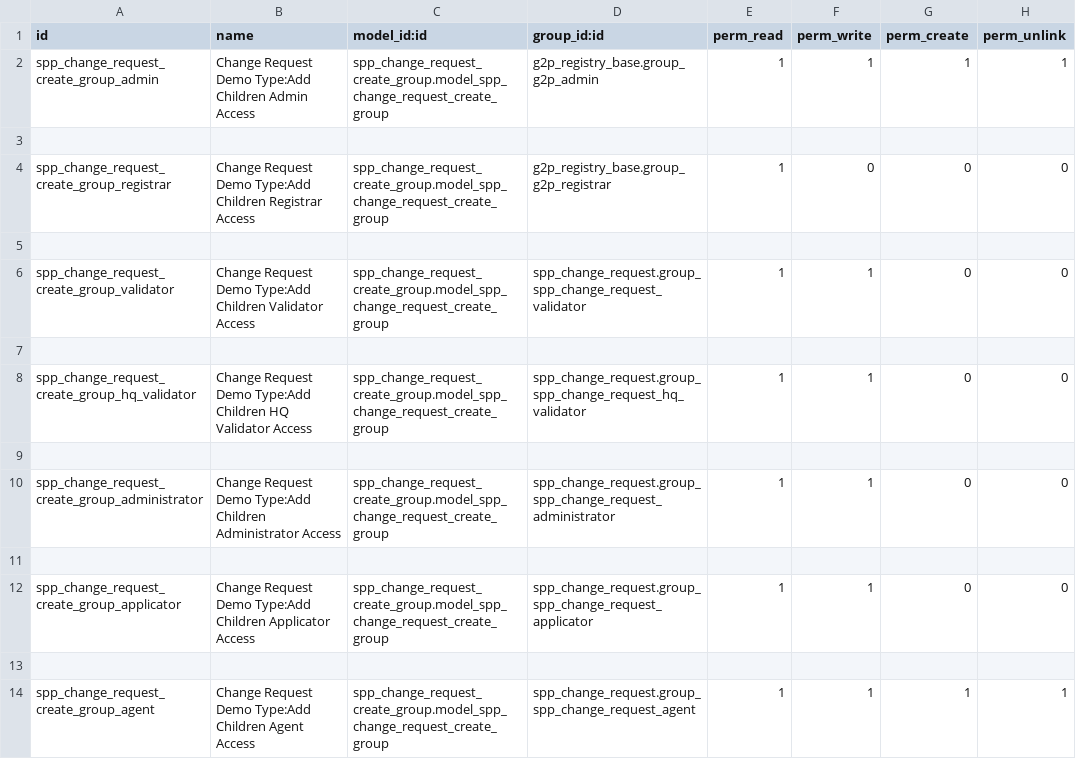
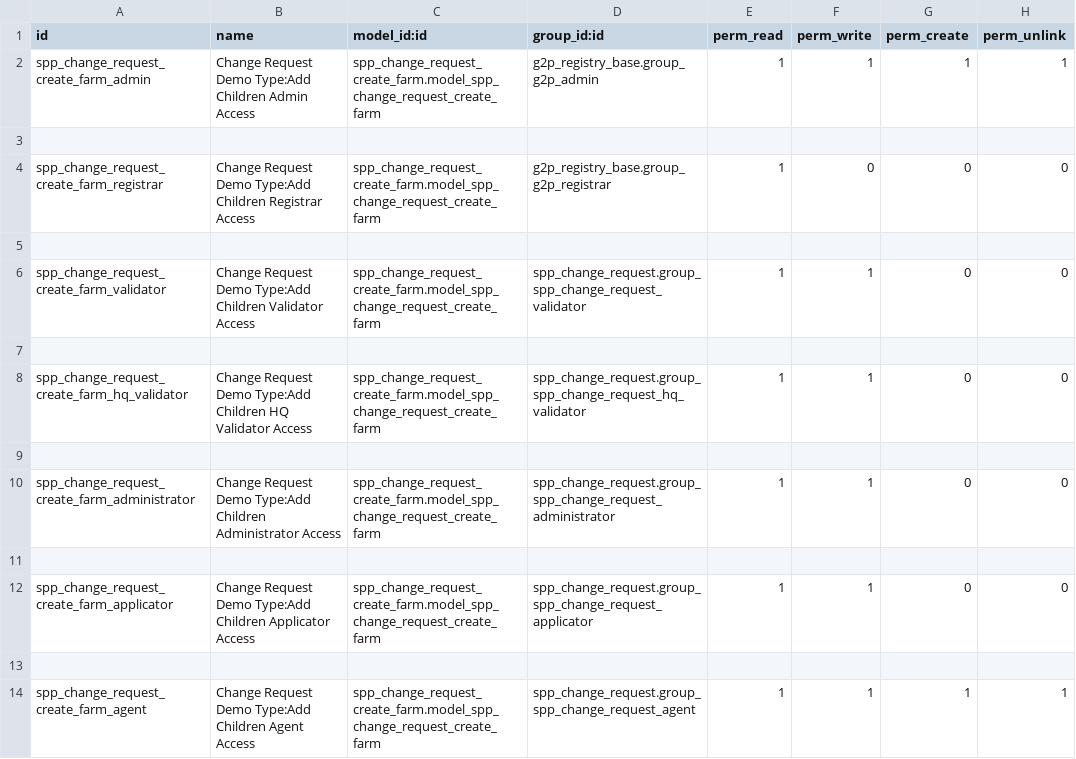
Before and after one commit to openspp-project/openspp-registry, a CSV file: spp_change_request_create_farm/security/ir.model.access.csv, drawn as a sheet.

Commit message:
[IMP] spp_change_request_create_farm: improve and add fields to complete farm fields

```diff
--- a/spp_change_request_create_farm/security/ir.model.access.csv
+++ b/spp_change_request_create_farm/security/ir.model.access.csv
@@ -1,14 +1,14 @@
 id,name,model_id:id,group_id:id,perm_read,perm_write,perm_create,perm_unlink
-spp_change_request_create_group_admin,Change Request Demo Type:Add Children Admin Access,spp_change_request_create_group.model_spp_change_request_create_group,g2p_registry_base.group_g2p_admin,1,1,1,1
+spp_change_request_create_farm_admin,Change Request Demo Type:Add Children Admin Access,spp_change_request_create_farm.model_spp_change_request_create_farm,g2p_registry_base.group_g2p_admin,1,1,1,1
 
-spp_change_request_create_group_registrar,Change Request Demo Type:Add Children Registrar Access,spp_change_request_create_group.model_spp_change_request_create_group,g2p_registry_base.group_g2p_registrar,1,0,0,0
+spp_change_request_create_farm_registrar,Change Request Demo Type:Add Children Registrar Access,spp_change_request_create_farm.model_spp_change_request_create_farm,g2p_registry_base.group_g2p_registrar,1,0,0,0
 
-spp_change_request_create_group_validator,Change Request Demo Type:Add Children Validator Access,spp_change_request_create_group.model_spp_change_request_create_group,spp_change_request.group_spp_change_request_validator,1,1,0,0
+spp_change_request_create_farm_validator,Change Request Demo Type:Add Children Validator Access,spp_change_request_create_farm.model_spp_change_request_create_farm,spp_change_request.group_spp_change_request_validator,1,1,0,0
 
-spp_change_request_create_group_hq_validator,Change Request Demo Type:Add Children HQ Validator Access,spp_change_request_create_group.model_spp_change_request_create_group,spp_change_request.group_spp_change_request_hq_validator,1,1,0,0
+spp_change_request_create_farm_hq_validator,Change Request Demo Type:Add Children HQ Validator Access,spp_change_request_create_farm.model_spp_change_request_create_farm,spp_change_request.group_spp_change_request_hq_validator,1,1,0,0
 
-spp_change_request_create_group_administrator,Change Request Demo Type:Add Children Administrator Access,spp_change_request_create_group.model_spp_change_request_create_group,spp_change_request.group_spp_change_request_administrator,1,1,0,0
+spp_change_request_create_farm_administrator,Change Request Demo Type:Add Children Administrator Access,spp_change_request_create_farm.model_spp_change_request_create_farm,spp_change_request.group_spp_change_request_administrator,1,1,0,0
 
-spp_change_request_create_group_applicator,Change Request Demo Type:Add Children Applicator Access,spp_change_request_create_group.model_spp_change_request_create_group,spp_change_request.group_spp_change_request_applicator,1,1,0,0
+spp_change_request_create_farm_applicator,Change Request Demo Type:Add Children Applicator Access,spp_change_request_create_farm.model_spp_change_request_create_farm,spp_change_request.group_spp_change_request_applicator,1,1,0,0
 
-spp_change_request_create_group_agent,Change Request Demo Type:Add Children Agent Access,spp_change_request_create_group.model_spp_change_request_create_group,spp_change_request.group_spp_change_request_agent,1,1,1,1
+spp_change_request_create_farm_agent,Change Request Demo Type:Add Children Agent Access,spp_change_request_create_farm.model_spp_change_request_create_farm,spp_change_request.group_spp_change_request_agent,1,1,1,1
```
Also changed, not shown: 6 other files.
